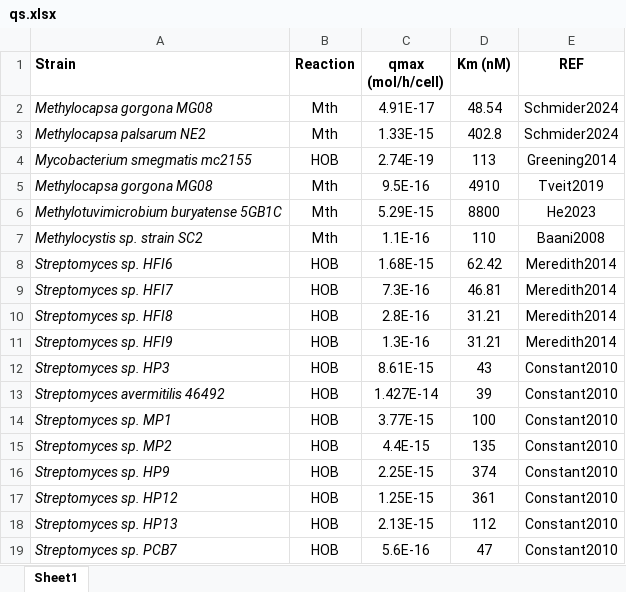
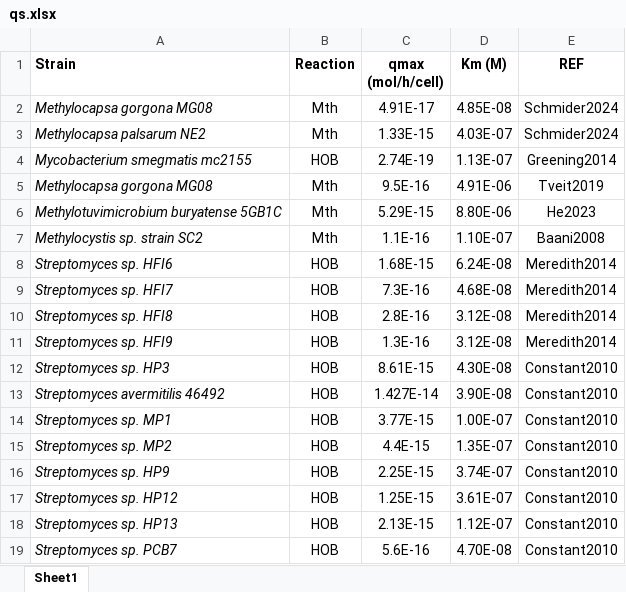
Before and after one commit to drmartinezrabert/EcoSysEM, an Excel workbook: ecosysem/kinetics/Excels/qs.xlsx, sheet Sheet1, drawn as a sheet; values as stored, in another font and other column widths than the file's, no borders; the diff names each change by its address in the sheet, - before the commit and + after, or states it on an @@ line.

Commit message:
Update: `kinetics`

```diff
--- a/ecosysem/kinetics/Excels/qs.xlsx (sheet Sheet1)
+++ b/ecosysem/kinetics/Excels/qs.xlsx (sheet Sheet1)
-D1: Km (nM)
+D1: Km (M)
-D2 (Km (M)): 48.54
+D2 (Km (M)): 4.85E-08
-D3 (Km (M)): 402.8
+D3 (Km (M)): 4.03E-07
-D4 (Km (M)): 113
+D4 (Km (M)): 1.13E-07
-D5 (Km (M)): 4910
+D5 (Km (M)): 4.91E-06
-D6 (Km (M)): 8800
+D6 (Km (M)): 8.80E-06
-D7 (Km (M)): 110
+D7 (Km (M)): 1.10E-07
-D8 (Km (M)): 62.42
+D8 (Km (M)): 6.24E-08
-D9 (Km (M)): 46.81
+D9 (Km (M)): 4.68E-08
-D10:D11 (Km (M)): 31.21
+D10:D11 (Km (M)): 3.12E-08
-D12 (Km (M)): 43
+D12 (Km (M)): 4.30E-08
-D13 (Km (M)): 39
+D13 (Km (M)): 3.90E-08
-D14 (Km (M)): 100
+D14 (Km (M)): 1.00E-07
-D15 (Km (M)): 135
+D15 (Km (M)): 1.35E-07
-D16 (Km (M)): 374
+D16 (Km (M)): 3.74E-07
-D17 (Km (M)): 361
+D17 (Km (M)): 3.61E-07
-D18 (Km (M)): 112
+D18 (Km (M)): 1.12E-07
-D19 (Km (M)): 47
+D19 (Km (M)): 4.70E-08
```
Also changed, not shown: 1 other file.
